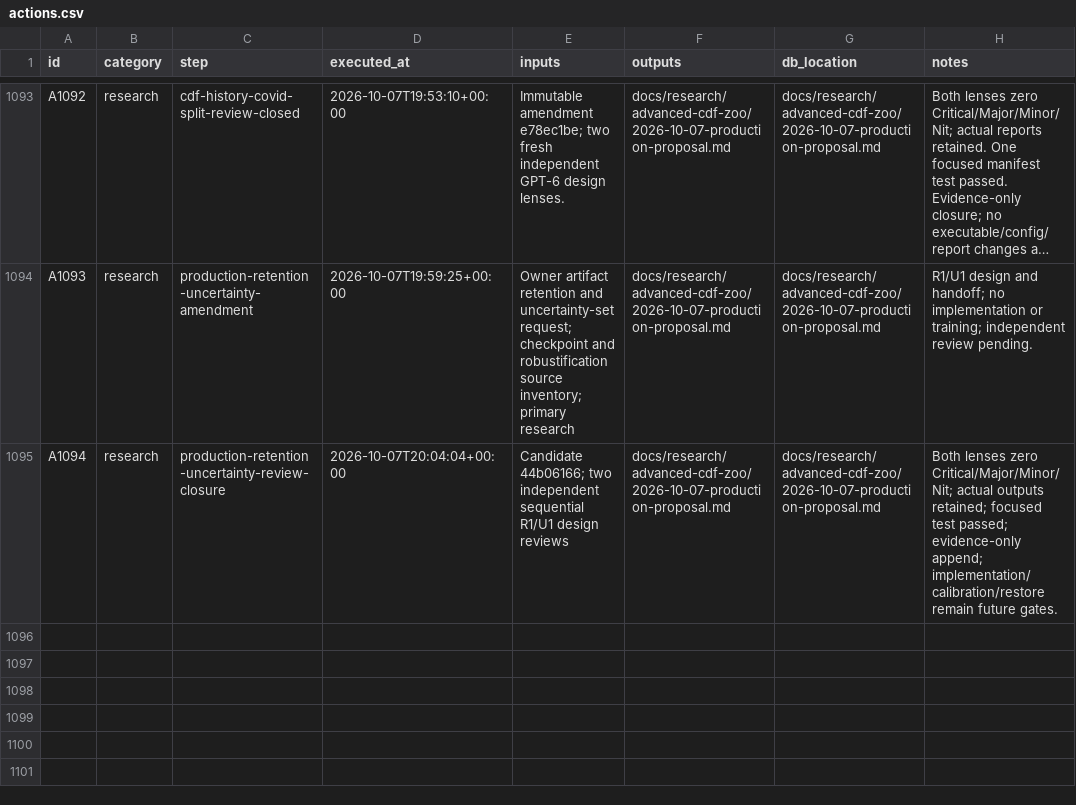
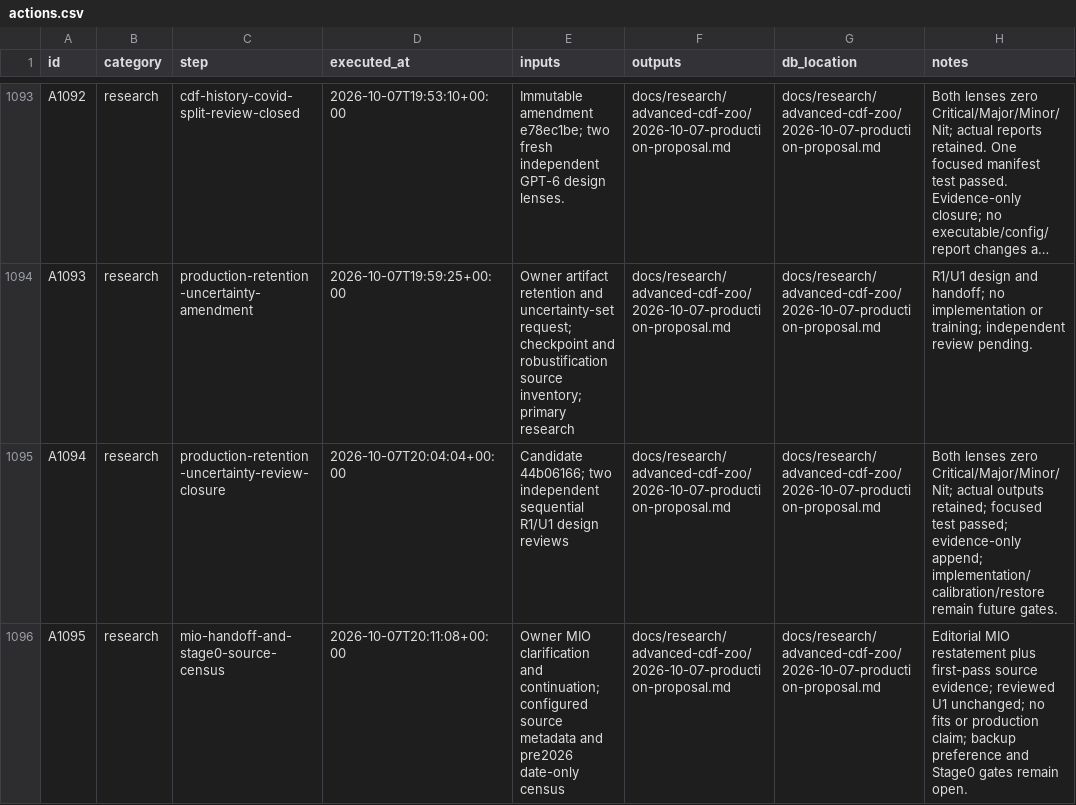
Before and after one commit to gdrusse/dskit, a CSV file: children/index_options/docs/decisioning/actions.csv, drawn as a sheet; only a part is shown, gaps mark what is left out; long unchanged cells end in ….

```diff
--- a/children/index_options/docs/decisioning/actions.csv
+++ b/children/index_options/docs/decisioning/actions.csv
@@ -1095 +1095,2 @@ A1093,research,production-retention-uncertainty-amendment,2026-10-07T19:59:25+00
 A1094,research,production-retention-uncertainty-review-closure,2026-10-07T20:04:04+00:00,Candidate 44b06166; two independent sequential R1/U1 design reviews,docs/research/advanced-cdf-zoo/2026-10-07-production-proposal.md,docs/research/advanced-cdf-zoo/2026-10-07-production-proposal.md,Both lenses zero Critical/Major/Minor/Nit; actual outputs retained; focused test passed; evidence-only append; implementation/calibration/restore remain future gates.
+A1095,research,mio-handoff-and-stage0-source-census,2026-10-07T20:11:08+00:00,Owner MIO clarification and continuation; configured source metadata and pre2026 date-only census,docs/research/advanced-cdf-zoo/2026-10-07-production-proposal.md,docs/research/advanced-cdf-zoo/2026-10-07-production-proposal.md,Editorial MIO restatement plus first-pass source evidence; reviewed U1 unchanged; no fits or production claim; backup preference and Stage0 gates remain open.
```
Also changed, not shown: 3 other files.
